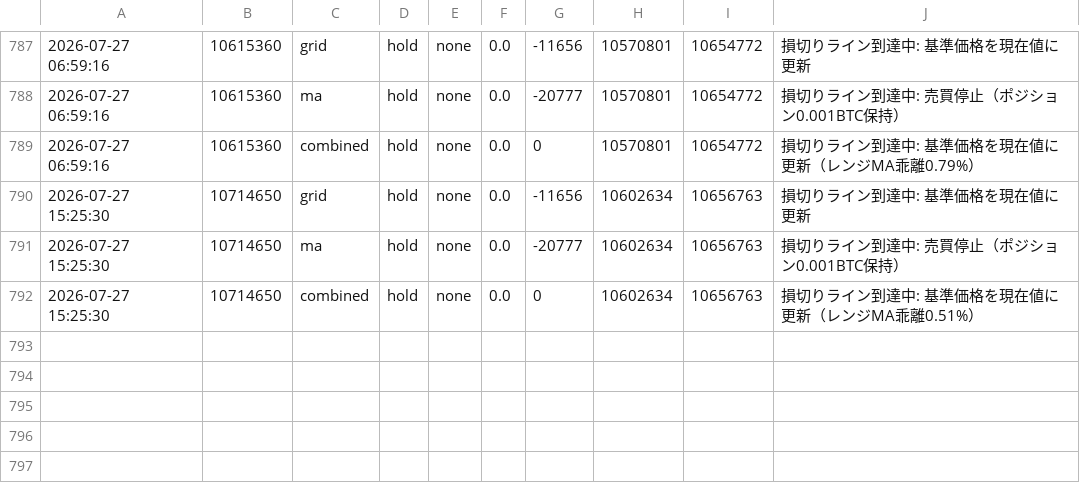
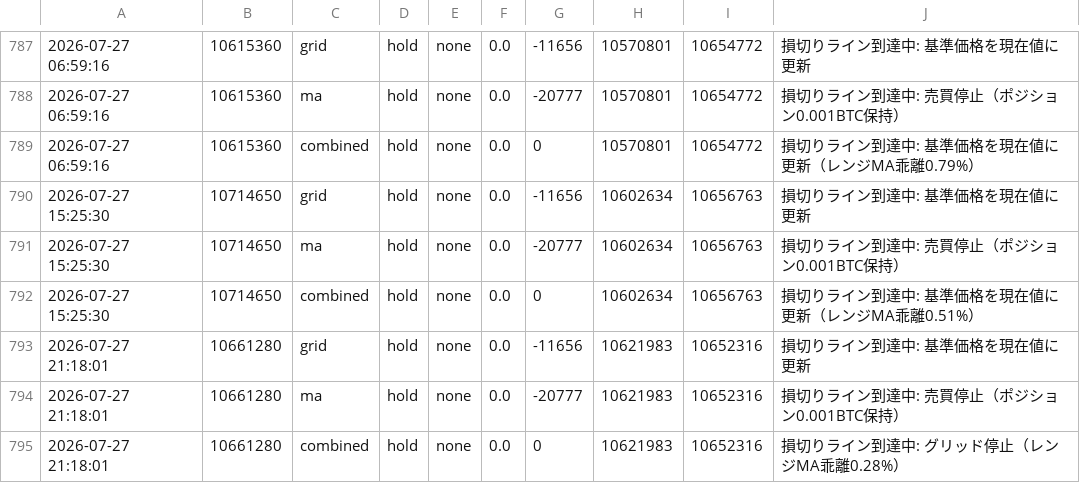
Before and after one commit to horizontalwing/btc-sim, a CSV file: logs/simulation_log.csv, drawn as a sheet; only a part is shown, gaps mark what is left out; the diff names each change by its address in the sheet, - before the commit and + after, or states it on an @@ line.

```diff
--- a/logs/simulation_log.csv
+++ b/logs/simulation_log.csv
+row 793: 2026-07-27 21:18:01 | 10661280 | grid | hold | none | 0.0 | -11656 | 10621983 | 10652316 | 損切りライン到達中: 基準価格を現在値に更新
+row 794: 2026-07-27 21:18:01 | 10661280 | ma | hold | none | 0.0 | -20777 | 10621983 | 10652316 | 損切りライン到達中: 売買停止（ポジション0.001BTC保持）
+row 795: 2026-07-27 21:18:01 | 10661280 | combined | hold | none | 0.0 | 0 | 10621983 | 10652316 | 損切りライン到達中: グリッド停止（レンジMA乖離0.28%）
```
Also changed, not shown: 1 other file.
